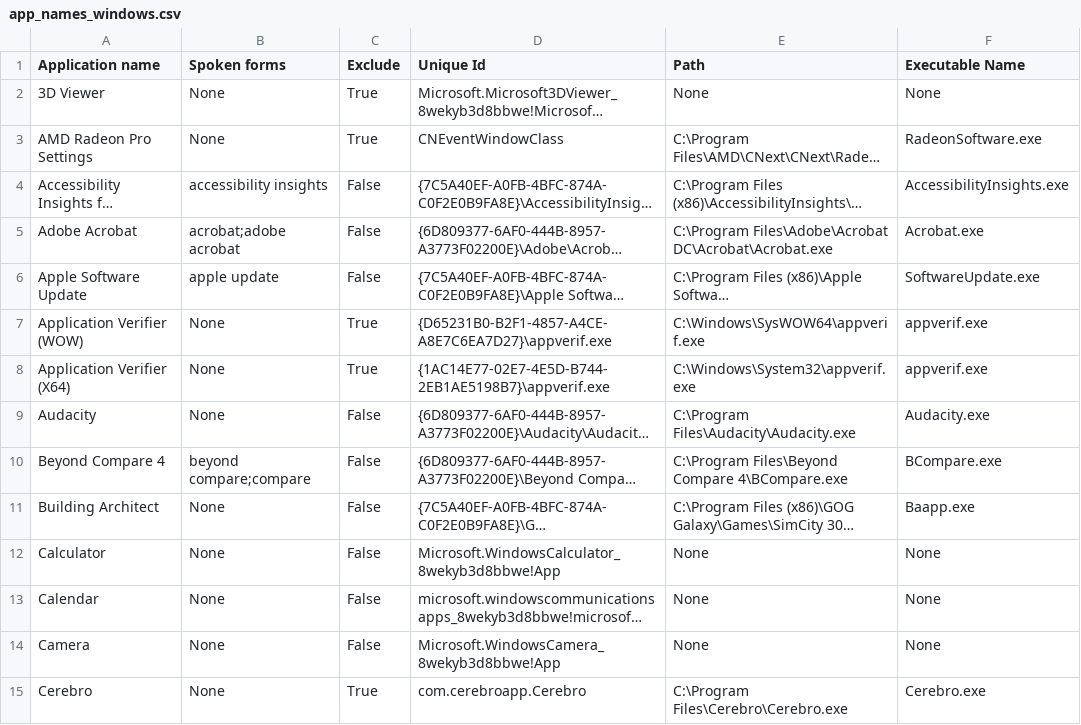
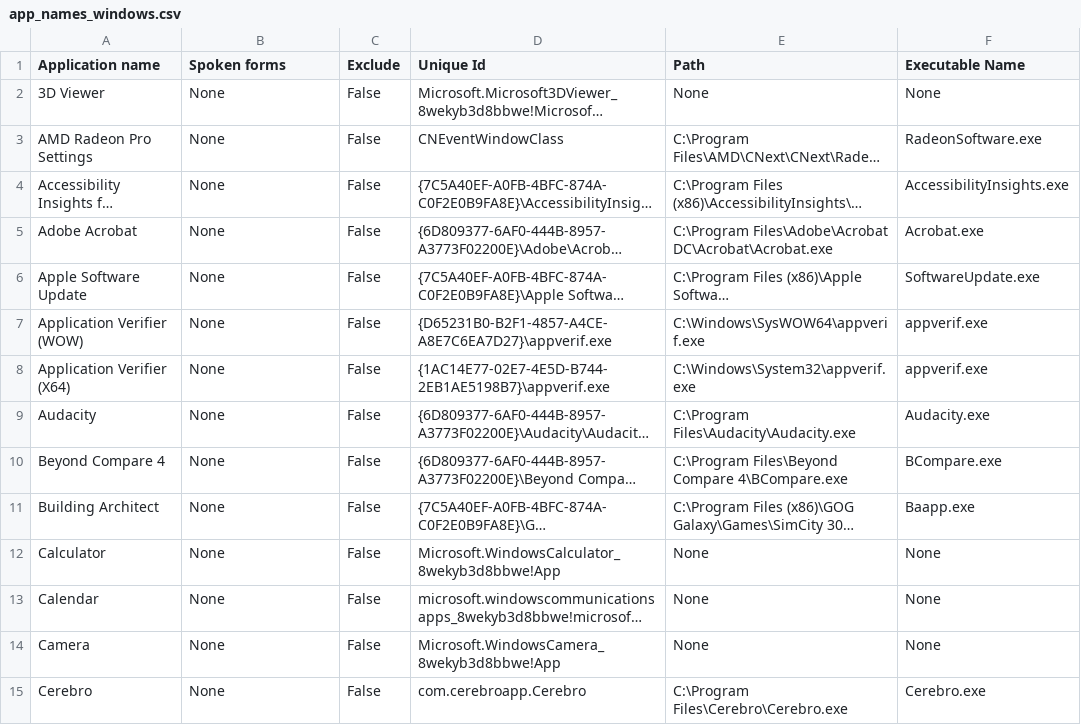
Before and after one commit to talonhub/community, a CSV file: core/app_switcher/app_names_windows.csv, drawn as a sheet; only a part is shown; long unchanged cells end in …; the diff covers the shown part only; the diff names each change by its address in the sheet, - before the commit and + after, or states it on an @@ line.

```diff
--- a/core/app_switcher/app_names_windows.csv
+++ b/core/app_switcher/app_names_windows.csv
-C2:C3 (Exclude): True
+C2:C3 (Exclude): False
-B4 (Spoken forms): accessibility insights
+B4 (Spoken forms): None
-B5 (Spoken forms): acrobat;adobe acrobat
+B5 (Spoken forms): None
-B6 (Spoken forms): apple update
+B6 (Spoken forms): None
-C7:C8 (Exclude): True
+C7:C8 (Exclude): False
-B10 (Spoken forms): beyond compare;compare
+B10 (Spoken forms): None
-C15 (Exclude): True
+C15 (Exclude): False
```
Also changed, not shown: 1 added row, 3 removed rows and 123 edited cells elsewhere in this file, 1 other file.
